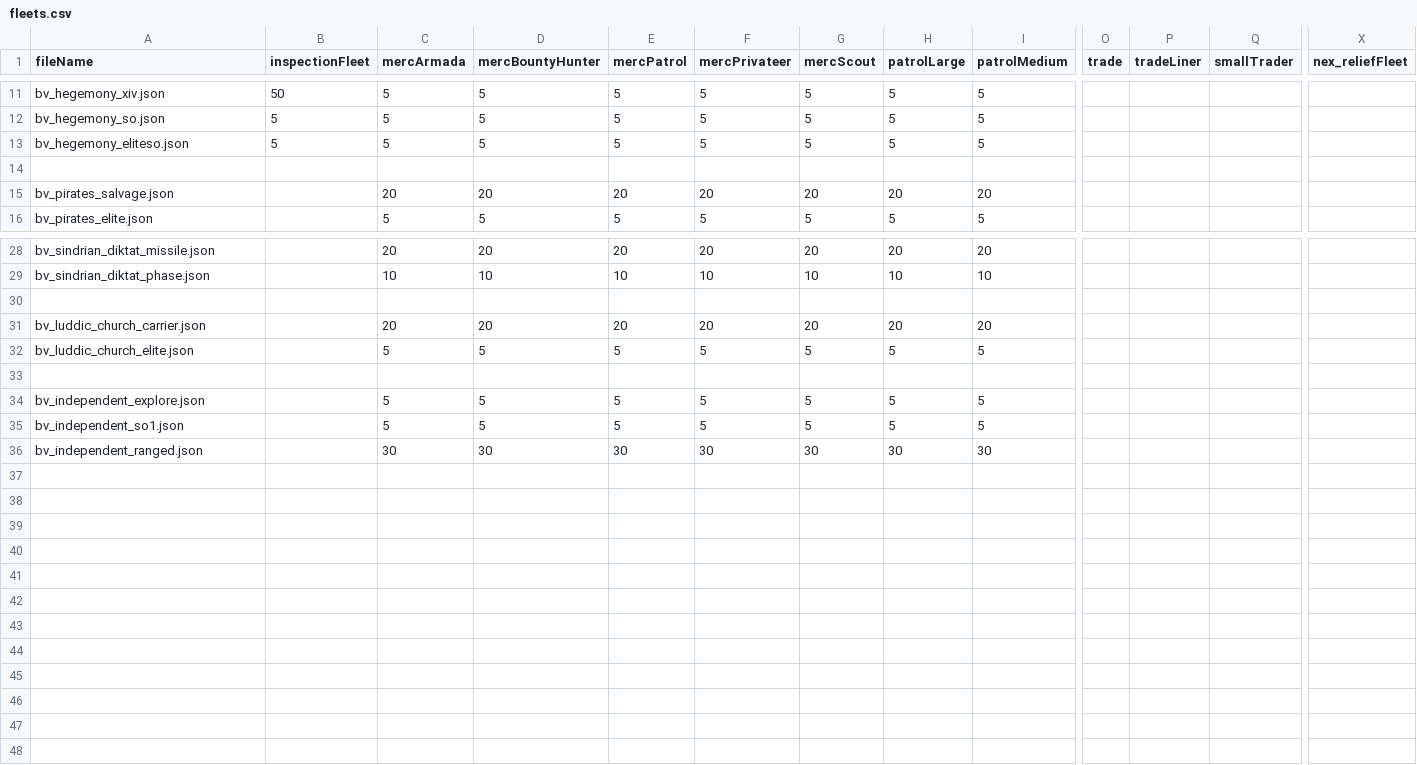
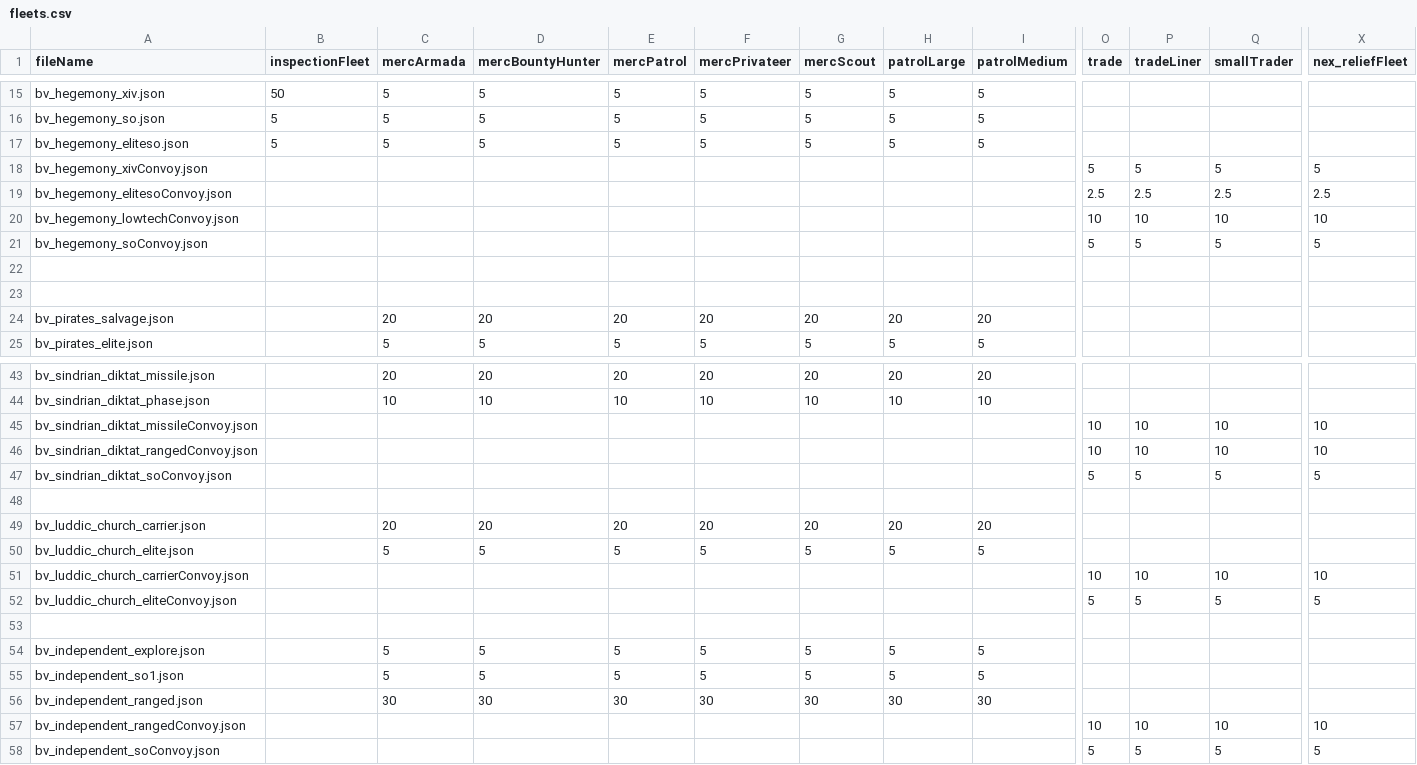
Before and after one commit to itBeABruhmoment/BetterVariants, a CSV file: data/variants_lib/fleets/fleets.csv, drawn as a sheet; only a part is shown, gaps mark what is left out; rows hold the shown columns only; the diff covers the shown part only; the diff names each change by its address in the sheet, - before the commit and + after, or states it on an @@ line.

Commit message:
new convoy fleet types and new variant lib feature adoption

```diff
--- a/data/variants_lib/fleets/fleets.csv
+++ b/data/variants_lib/fleets/fleets.csv
+row 18: bv_hegemony_xivConvoy.json |  |  |  |  |  |  |  |  | 5 | 5 | 5 | 5
+row 19: bv_hegemony_elitesoConvoy.json |  |  |  |  |  |  |  |  | 2.5 | 2.5 | 2.5 | 2.5
+row 20: bv_hegemony_lowtechConvoy.json |  |  |  |  |  |  |  |  | 10 | 10 | 10 | 10
+row 21: bv_hegemony_soConvoy.json |  |  |  |  |  |  |  |  | 5 | 5 | 5 | 5
+row 22: (empty)
+row 45: bv_sindrian_diktat_missileConvoy.json |  |  |  |  |  |  |  |  | 10 | 10 | 10 | 10
+row 46: bv_sindrian_diktat_rangedConvoy.json |  |  |  |  |  |  |  |  | 10 | 10 | 10 | 10
+row 47: bv_sindrian_diktat_soConvoy.json |  |  |  |  |  |  |  |  | 5 | 5 | 5 | 5
+row 51: bv_luddic_church_carrierConvoy.json |  |  |  |  |  |  |  |  | 10 | 10 | 10 | 10
+row 52: bv_luddic_church_eliteConvoy.json |  |  |  |  |  |  |  |  | 5 | 5 | 5 | 5
+row 57: bv_independent_rangedConvoy.json |  |  |  |  |  |  |  |  | 10 | 10 | 10 | 10
+row 58: bv_independent_soConvoy.json |  |  |  |  |  |  |  |  | 5 | 5 | 5 | 5
```
Also changed, not shown: 10 added rows elsewhere in this file, 29 other files.
